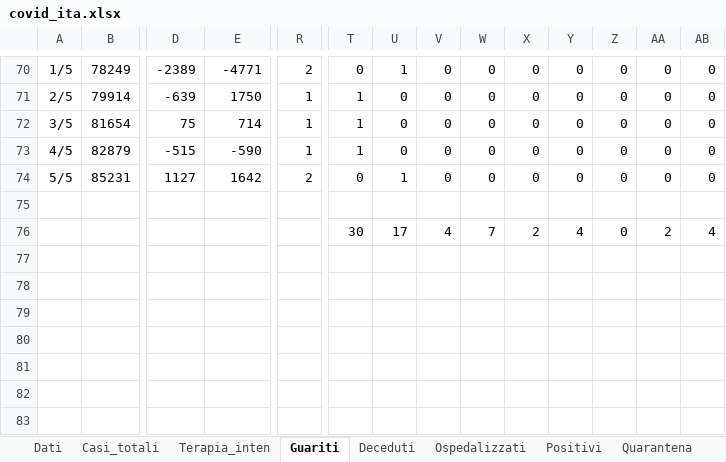
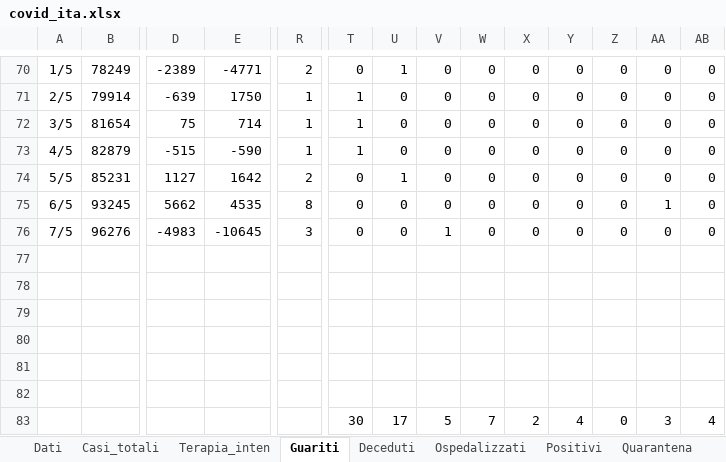
Before and after one commit to mattecarpa/Covid19, an Excel workbook: covid_ita.xlsx, sheet Guariti, drawn as a sheet; only a part is shown, gaps mark what is left out; values as stored, in another font and other column widths than the file's, no borders; charts and pictures not drawn; addresses are those after the commit; rows hold the shown columns only; the diff names each change by its address in the sheet, - before the commit and + after, or states it on an @@ line.

```diff
--- a/covid_ita.xlsx (sheet Guariti)
+++ b/covid_ita.xlsx (sheet Guariti)
+row 75: 6/5 | 93245 | 5662 | 4535 | 8 | 0 | 0 | 0 | 0 | 0 | 0 | 0 | 1 | 0
+row 76: 7/5 | 96276 | -4983 | -10645 | 3 | 0 | 0 | 1 | 0 | 0 | 0 | 0 | 0 | 0
+row 78: (empty)
+row 79: (empty)
+row 80: (empty)
+row 81: (empty)
+row 82: (empty)
-V83: 4
+V83: 5
-AA83: 2
+AA83: 3
```
Also changed, not shown: sheet Dati, sheet Deceduti, sheet Nuovi positivi, sheet Analisi-dead (2), sheet Tamponi, sheet R0, 7 more sheets, formulas that keep their value, charts or pictures, covid_bilog.xlsx, covid_lig.xlsx.
